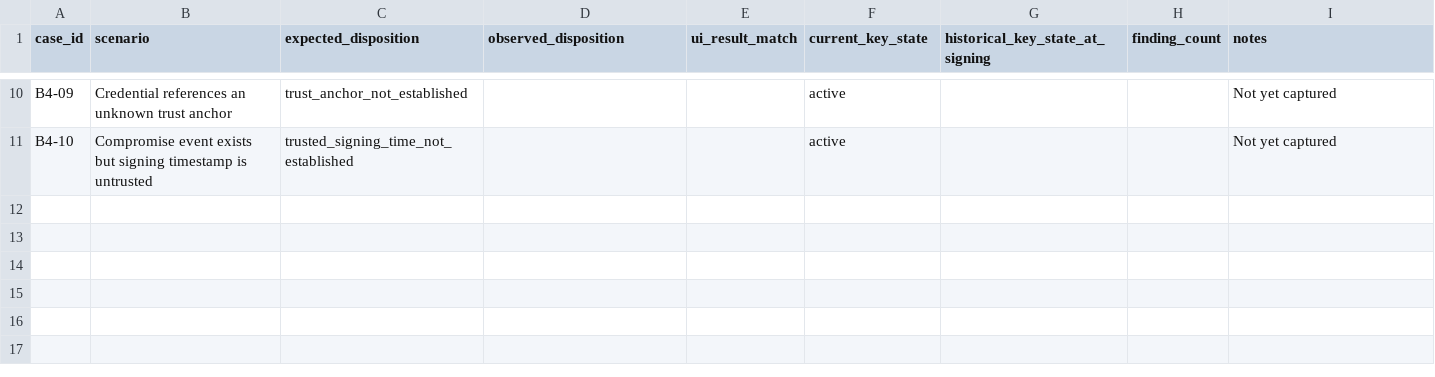
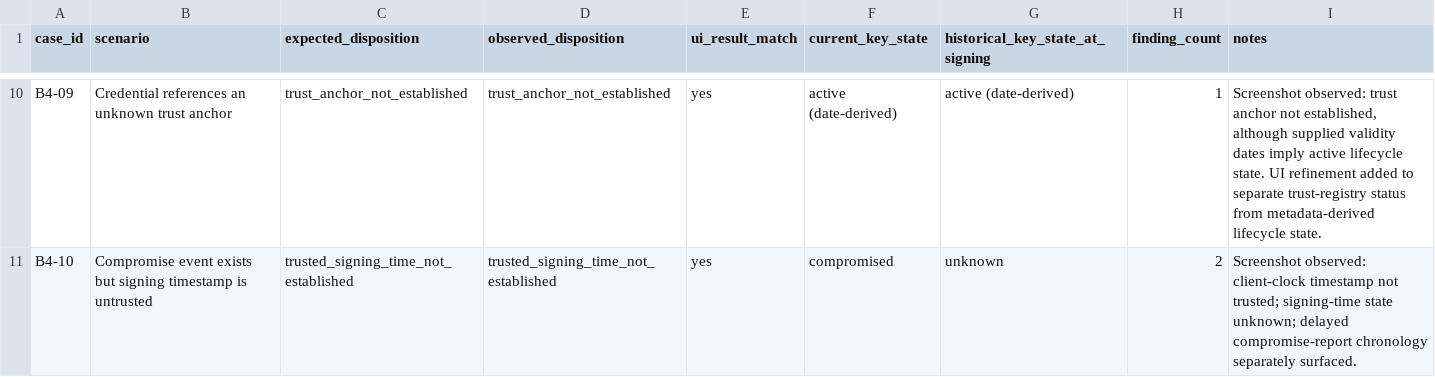
Before and after one commit to i0ankurmehta/CertiChain-Blockchain-Project, a CSV file: research/EACT_B4_results_template.csv, drawn as a sheet; only a part is shown, gaps mark what is left out; the diff covers the shown part only; the diff names each change by its address in the sheet, - before the commit and + after, or states it on an @@ line.

Commit message:
Record observed outcomes for all ten B4 scenarios

```diff
--- a/research/EACT_B4_results_template.csv
+++ b/research/EACT_B4_results_template.csv
-D10 (observed_disposition): (empty)
+D10 (observed_disposition): trust_anchor_not_established
-E10:E11 (ui_result_match): (empty)
+E10:E11 (ui_result_match): yes
-F10 (current_key_state): active
+F10 (current_key_state): active (date-derived)
-G10 (historical_key_state_at_signing): (empty)
+G10 (historical_key_state_at_signing): active (date-derived)
-H10 (finding_count): (empty)
+H10 (finding_count): 1
-I10 (notes): Not yet captured
+I10 (notes): Screenshot observed: trust anchor not established, although supplied validity dates imply active lifecycle state. UI refinement added to separate trust-registry status from metadata-derived lifecycle state.
-D11 (observed_disposition): (empty)
+D11 (observed_disposition): trusted_signing_time_not_established
-F11 (current_key_state): active
+F11 (current_key_state): compromised
-G11 (historical_key_state_at_signing): (empty)
+G11 (historical_key_state_at_signing): unknown
-H11 (finding_count): (empty)
+H11 (finding_count): 2
-I11 (notes): Not yet captured
+I11 (notes): Screenshot observed: client-clock timestamp not trusted; signing-time state unknown; delayed compromise-report chronology separately surfaced.
```
Also changed, not shown: 41 edited cells elsewhere in this file.
